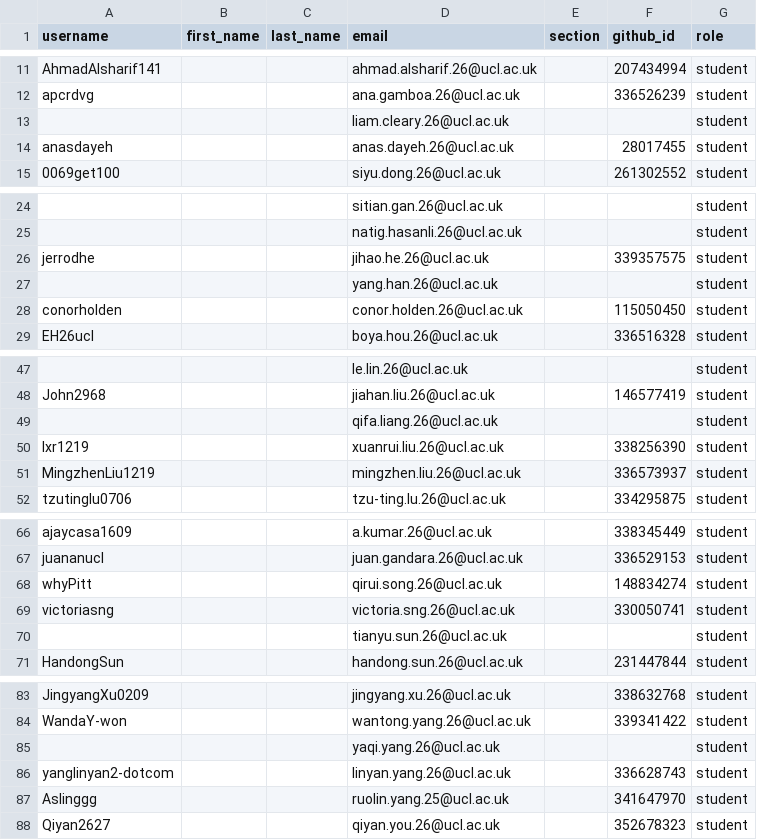
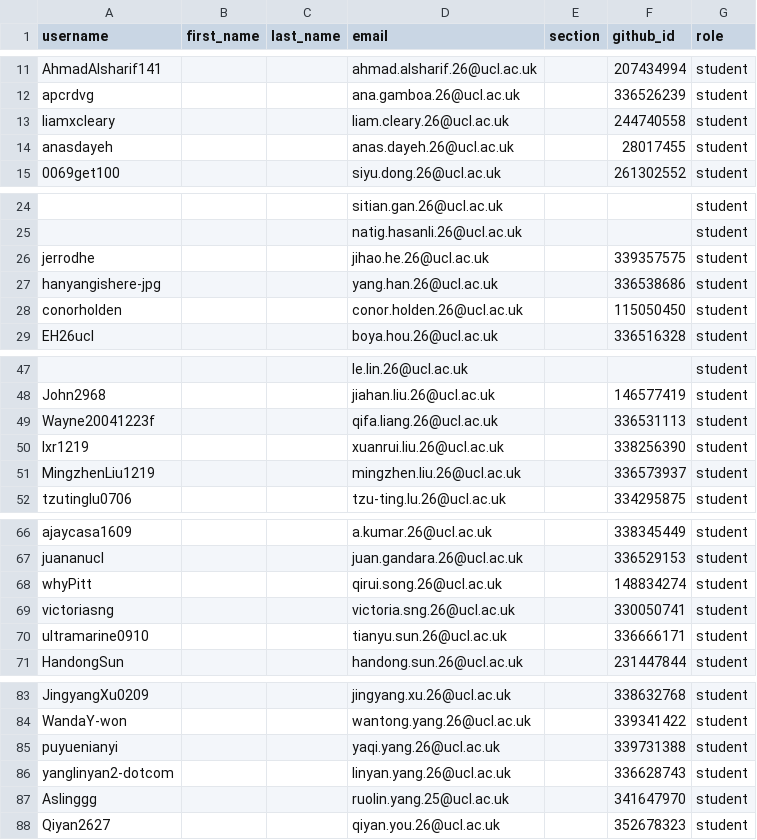
Before and after one commit to CASA0005-coursework/classroom50, a CSV file: casa0005-2026-2027/roster.csv, drawn as a sheet; only a part is shown, gaps mark what is left out; the diff names each change by its address in the sheet, - before the commit and + after, or states it on an @@ line.

Commit message:
[Classroom 50] Sync roster from teams: casa0005-2026-2027

```diff
--- a/casa0005-2026-2027/roster.csv
+++ b/casa0005-2026-2027/roster.csv
-A13 (username): (empty)
+A13 (username): liamxcleary
-F13 (github_id): (empty)
+F13 (github_id): 244740558
-A27 (username): (empty)
+A27 (username): hanyangishere-jpg
-F27 (github_id): (empty)
+F27 (github_id): 336538686
-A49 (username): (empty)
+A49 (username): Wayne20041223f
-F49 (github_id): (empty)
+F49 (github_id): 336531113
-A70 (username): (empty)
+A70 (username): ultramarine0910
-F70 (github_id): (empty)
+F70 (github_id): 336666171
-A85 (username): (empty)
+A85 (username): puyuenianyi
-F85 (github_id): (empty)
+F85 (github_id): 339731388
```
